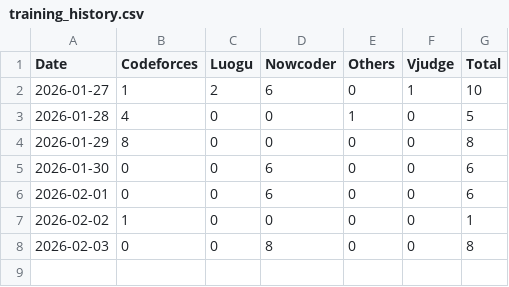
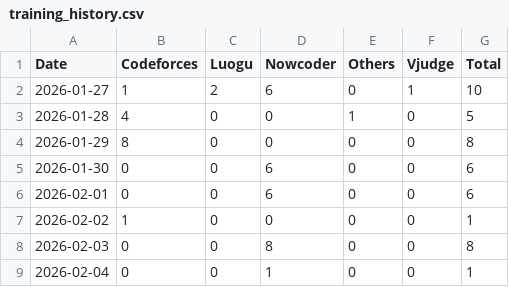
Before and after one commit to Qyf050217/Algorithm-Training, a CSV file: training_history.csv, drawn as a sheet; the diff names each change by its address in the sheet, - before the commit and + after, or states it on an @@ line.

```diff
--- a/training_history.csv
+++ b/training_history.csv
+row 9: 2026-02-04 | 0 | 0 | 1 | 0 | 0 | 1
```
Also changed, not shown: 14 other files.
